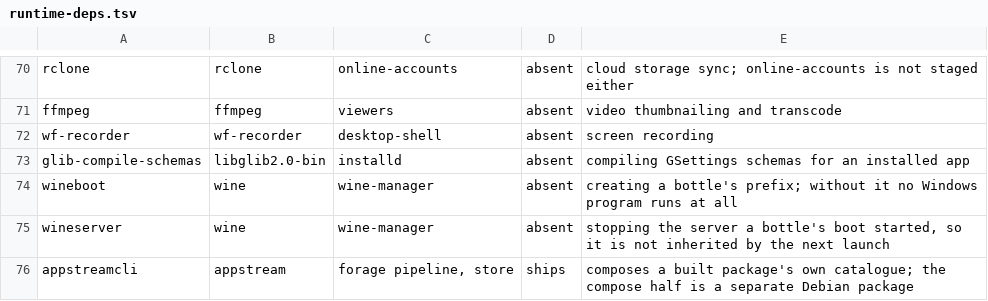
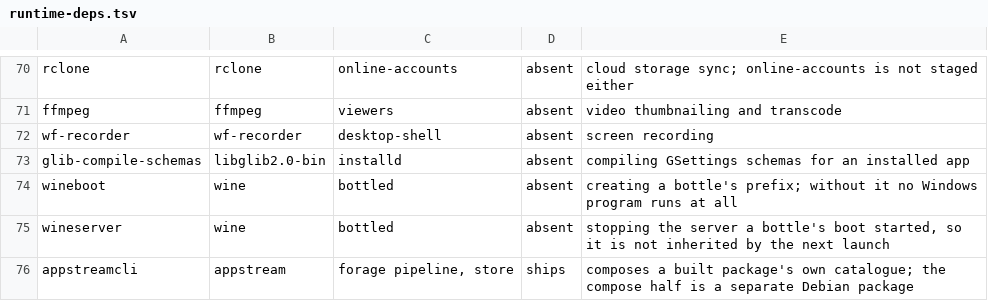
Before and after one commit to arlenos/arlen, a TSV file: dev/scripts/runtime-deps.tsv, drawn as a sheet; only a part is shown, gaps mark what is left out.

Commit message:
windows: retire the bottle-manager window the plan rules out

```diff
--- a/dev/scripts/runtime-deps.tsv
+++ b/dev/scripts/runtime-deps.tsv
@@ -73,4 +73,4 @@ wf-recorder	wf-recorder	desktop-shell	absent	screen recording
 glib-compile-schemas	libglib2.0-bin	installd	absent	compiling GSettings schemas for an installed app
-wineboot	wine	wine-manager	absent	creating a bottle's prefix; without it no Windows program runs at all
-wineserver	wine	wine-manager	absent	stopping the server a bottle's boot started, so it is not inherited by the next launch
+wineboot	wine	bottled	absent	creating a bottle's prefix; without it no Windows program runs at all
+wineserver	wine	bottled	absent	stopping the server a bottle's boot started, so it is not inherited by the next launch
 appstreamcli	appstream	forage pipeline, store	ships	composes a built package's own catalogue; the compose half is a separate Debian package
```
Also changed, not shown: 32 other files.
